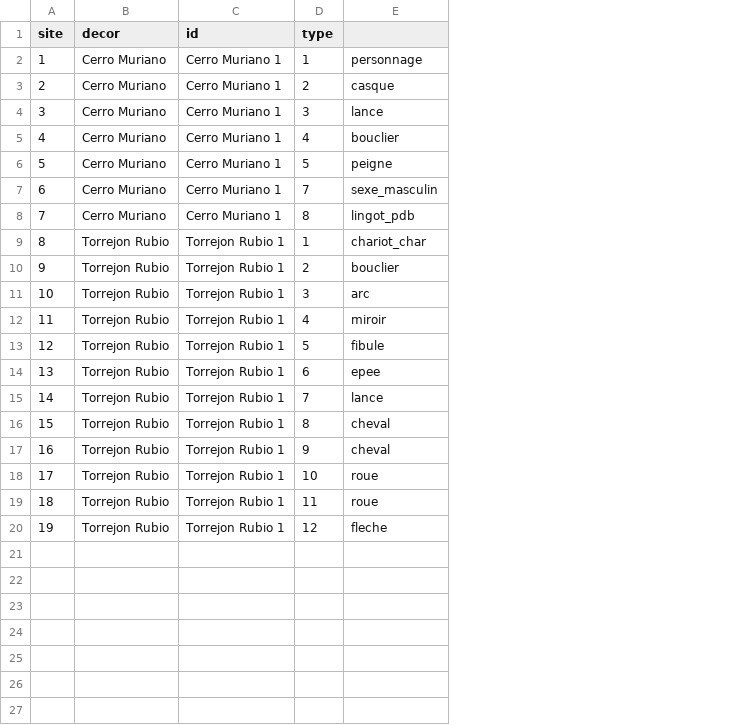
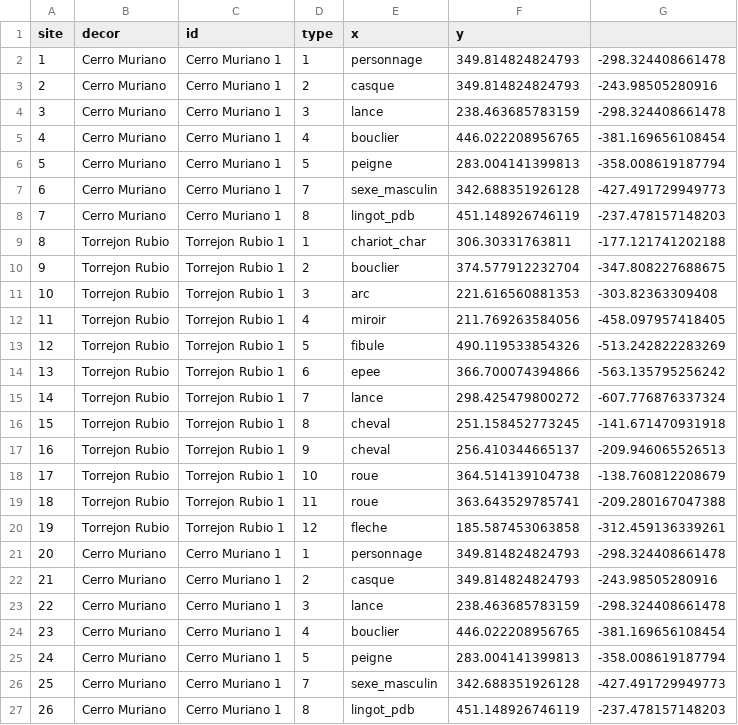
Before and after one commit to zoometh/iconr, a CSV file: inst/extdata/nodes.csv, drawn as a sheet; the diff names each change by its address in the sheet, - before the commit and + after, or states it on an @@ line.

Commit message:
Add files via upload

```diff
--- a/inst/extdata/nodes.csv
+++ b/inst/extdata/nodes.csv
+column F (y), rows 2-20: 349.814824824793 | 349.814824824793 | 238.463685783159 | 446.022208956765 | 283.004141399813 | 342.688351926128 | 451.148926746119 | 306.30331763811 | 374.577912232704 | 221.616560881353 | 211.769263584056 | 490.119533854326 | 366.700074394866 | 298.425479800272 | 251.158452773245 | 256.410344665137 | 364.514139104738 | 363.643529785741 | 185.587453063858
+column G, rows 2-20: -298.324408661478 | -243.98505280916 | -298.324408661478 | -381.169656108454 | -358.008619187794 | -427.491729949773 | -237.478157148203 | -177.121741202188 | -347.808227688675 | -303.82363309408 | -458.097957418405 | -513.242822283269 | -563.135795256242 | -607.776876337324 | -141.671470931918 | -209.946065526513 | -138.760812208679 | -209.280167047388 | -312.459136339261
-E1: (empty)
+E1: x
+row 21: 20 | Cerro Muriano | Cerro Muriano 1 | 1 | personnage | 349.814824824793 | -298.324408661478
+row 22: 21 | Cerro Muriano | Cerro Muriano 1 | 2 | casque | 349.814824824793 | -243.98505280916
+row 23: 22 | Cerro Muriano | Cerro Muriano 1 | 3 | lance | 238.463685783159 | -298.324408661478
+row 24: 23 | Cerro Muriano | Cerro Muriano 1 | 4 | bouclier | 446.022208956765 | -381.169656108454
+row 25: 24 | Cerro Muriano | Cerro Muriano 1 | 5 | peigne | 283.004141399813 | -358.008619187794
+row 26: 25 | Cerro Muriano | Cerro Muriano 1 | 7 | sexe_masculin | 342.688351926128 | -427.491729949773
+row 27: 26 | Cerro Muriano | Cerro Muriano 1 | 8 | lingot_pdb | 451.148926746119 | -237.478157148203
```
